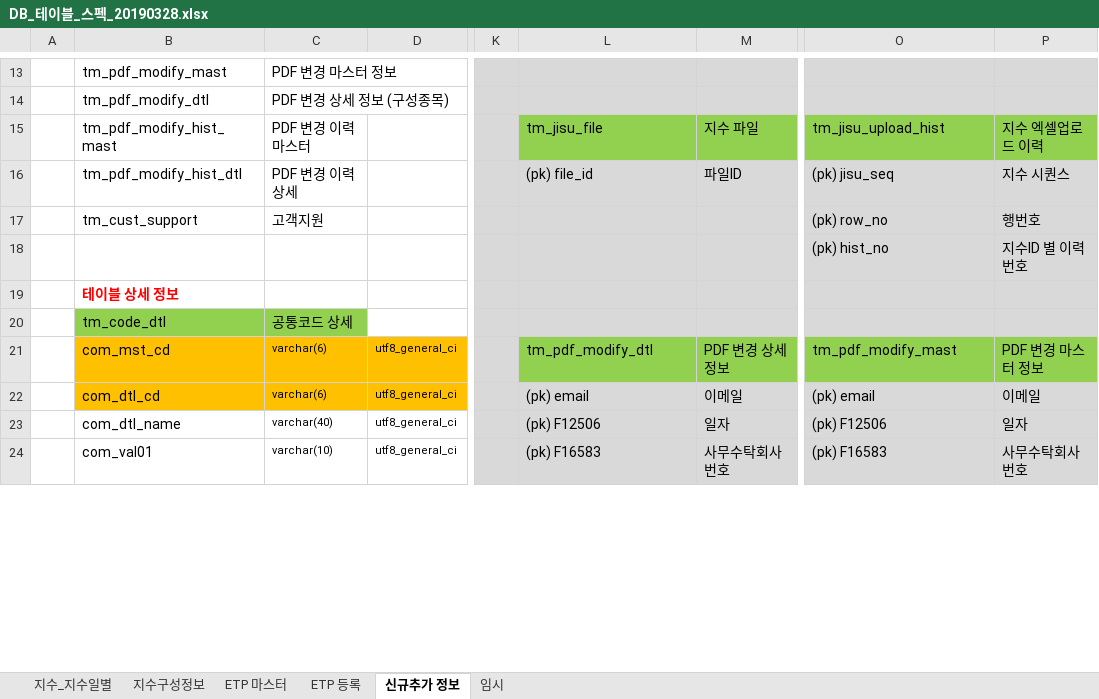
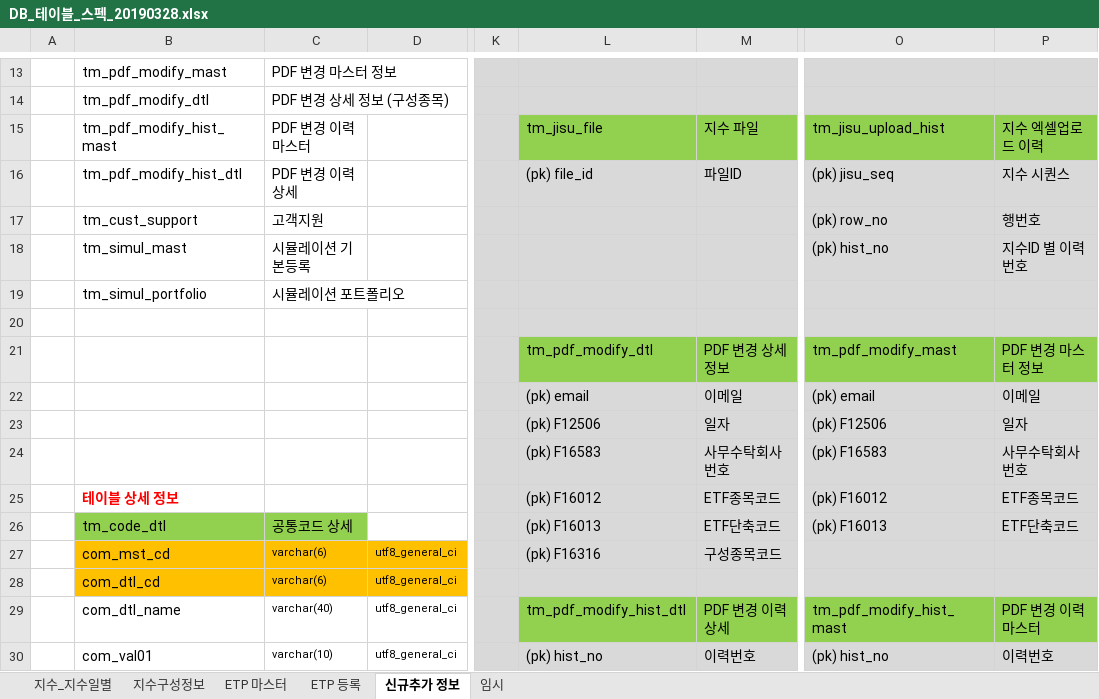
Before and after one commit to daeguk/kc_etp, an Excel workbook: etc/DB_테이블_스펙_20190328.xlsx, sheet 신규추가 정보, drawn as a sheet; only a part is shown, gaps mark what is left out; values as stored, in another font and other column widths than the file's, no borders; charts and pictures not drawn; removed rows and columns are numbered as before the commit, all else as after; rows hold the shown columns only; the diff covers the shown part only; the diff names each change by its address in the sheet, - before the commit and + after, or states it on an @@ line.

Commit message:
시뮬레이션 관련 테이블 스펙 및 ETD 관계도 추가

```diff
--- a/etc/DB_테이블_스펙_20190328.xlsx (sheet 신규추가 정보)
+++ b/etc/DB_테이블_스펙_20190328.xlsx (sheet 신규추가 정보)
-B18: (empty)
+B18: tm_simul_mast
-C18: (empty)
+C18: 시뮬레이션 기본등록
-row 19:  | 테이블 상세 정보
+row 19:  | tm_simul_portfolio | 시뮬레이션 포트폴리오
-row 20:  | tm_code_dtl | 공통코드 상세
+row 20: (empty)
-B20:C20 fill: #92D050
+B20:C20 fill: none
+row 21:  |  |  |  |  | tm_pdf_modify_dtl | PDF 변경 상세 정보 | tm_pdf_modify_mast | PDF 변경 마스터 정보
+row 22:  |  |  |  |  | (pk) email | 이메일 | (pk) email | 이메일
+row 23:  |  |  |  |  | (pk) F12506 | 일자 | (pk) F12506 | 일자
+row 24:  |  |  |  |  | (pk) F16583 | 사무수탁회사번호 | (pk) F16583 | 사무수탁회사번호
+row 25:  | 테이블 상세 정보 |  |  |  | (pk) F16012 | ETF종목코드 | (pk) F16012 | ETF종목코드
+row 26:  | tm_code_dtl | 공통코드 상세 |  |  | (pk) F16013 | ETF단축코드 | (pk) F16013 | ETF단축코드
-L27: tm_pdf_modify_dtl
+L27: (pk) F16316
-L27:M27 fill: #92D050
+L27:M27 fill: #D9D9D9
-M27: PDF 변경 상세 정보
+M27: 구성종목코드
-O27: tm_pdf_modify_mast
+O27: (empty)
-O27:P27 fill: #92D050
+O27:P27 fill: #D9D9D9
-P27: PDF 변경 마스터 정보
+P27: (empty)
-L28: (pk) email
+L28: (empty)
-M28: 이메일
+M28: (empty)
-O28: (pk) email
+O28: (empty)
-P28: 이메일
+P28: (empty)
-L29: (pk) F12506
+L29: tm_pdf_modify_hist_dtl
-L29:M29 fill: #D9D9D9
+L29:M29 fill: #92D050
-M29: 일자
+M29: PDF 변경 이력 상세
-O29: (pk) F12506
+O29: tm_pdf_modify_hist_mast
-O29:P29 fill: #D9D9D9
+O29:P29 fill: #92D050
-P29: 일자
+P29: PDF 변경 이력 마스터
-L30: (pk) F16583
+L30: (pk) hist_no
-M30: 사무수탁회사번호
+M30: 이력번호
-O30: (pk) F16583
+O30: (pk) hist_no
-P30: 사무수탁회사번호
+P30: 이력번호
```
Also changed, not shown: 33 added rows, 5 removed rows, 1 moved row, 20 edited cells and cell formats elsewhere in this sheet, charts or pictures.
